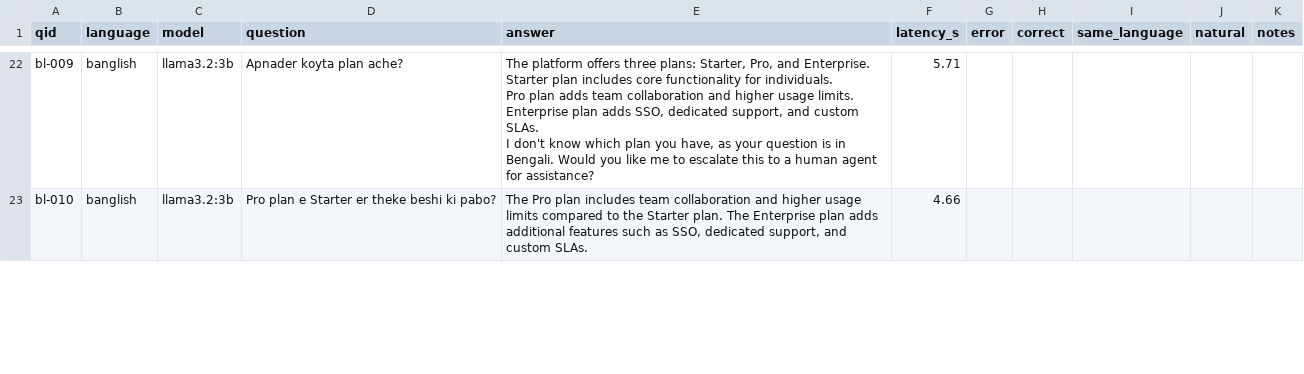
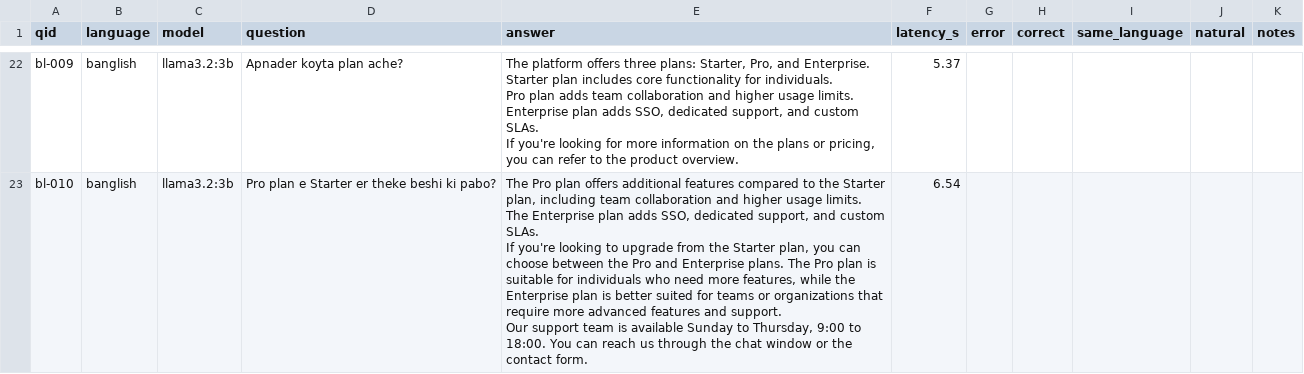
Before and after one commit to Arittroskr32/RAG-support-assistant, a CSV file: pilot/phase_2/results/bangla_check_llama3.2-3b.csv, drawn as a sheet; only a part is shown, gaps mark what is left out; ↵ is a line break in a cell; the diff covers the shown part only; the diff names each change by its address in the sheet, - before the commit and + after, or states it on an @@ line.

```diff
--- a/pilot/phase_2/results/bangla_check_llama3.2-3b.csv
+++ b/pilot/phase_2/results/bangla_check_llama3.2-3b.csv
-E22 (answer): …custom SLAs. ↵ I don't know which plan you have, as your question is in Bengali. Would you like me to escalate this to a human agent for assistance?
+E22 (answer): …custom SLAs. ↵ If you're looking for more information on the plans or pricing, you can refer to the product overview.
-F22 (latency_s): 5.71
+F22 (latency_s): 5.37
-E23 (answer): …Pro plan includes team collaboration and higher usage limits compared to the Starter plan. The Enterprise plan adds additional features such as SSO, dedicated support, and custom SLAs.
+E23 (answer): …Pro plan offers additional features compared to the Starter plan, including team collaboration and higher usage limits. The Enterprise plan adds SSO, dedicated support, and custom SLAs. ↵ If you're looking to upgrade from the Starter plan, you can choose between the Pro and Enterprise plans. The Pro plan is suitable for individuals who need more features, while the Enterprise plan is better suited for teams or organizations that require more advanced features and support. ↵ Our support team is available Sunday to Thursday, 9:00 to 18:00. You can reach us through the chat window or the contact form.
-F23 (latency_s): 4.66
+F23 (latency_s): 6.54
```
Also changed, not shown: 35 edited cells elsewhere in this file, pilot/phase_2/results/direct_shadow_long.csv, 14 other files.
